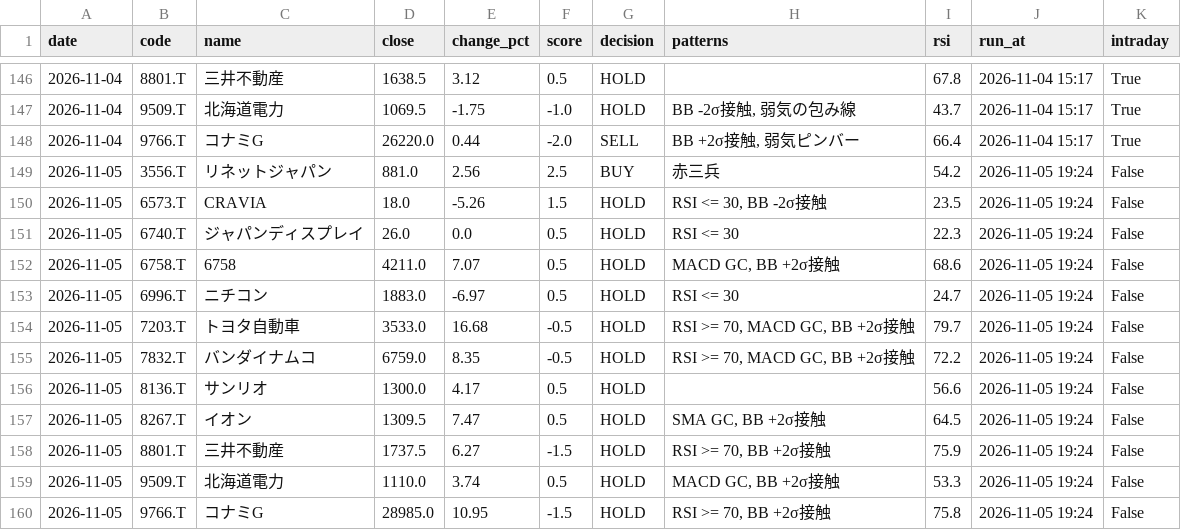
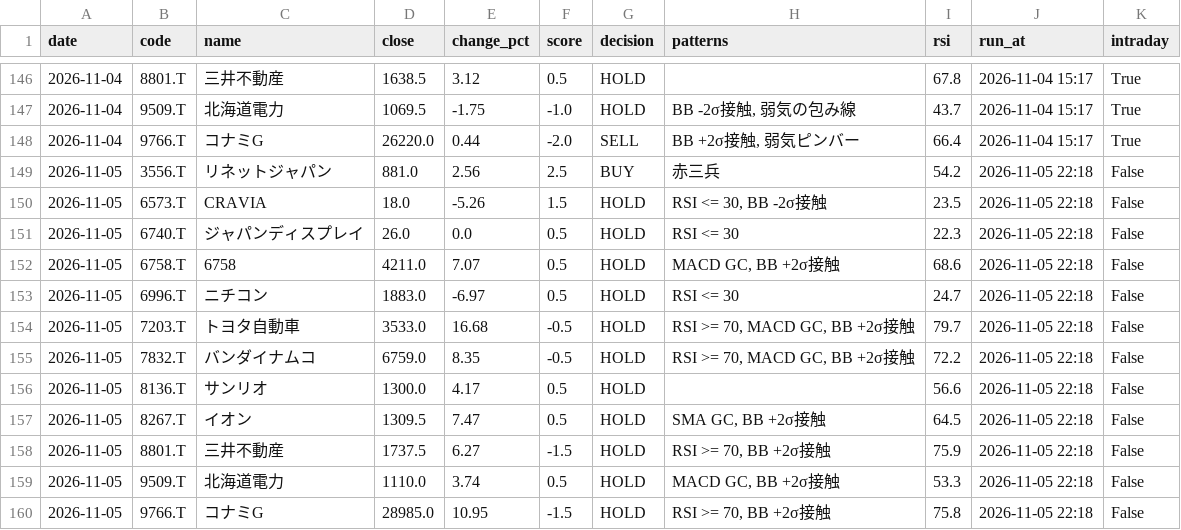
Before and after one commit to stock-bot-user64/stock-signal-ct64, a CSV file: data/history.csv, drawn as a sheet; only a part is shown, gaps mark what is left out.

```diff
--- a/data/history.csv
+++ b/data/history.csv
@@ -148,13 +148,13 @@
 2026-11-04,9766.T,コナミG,26220.0,0.44,-2.0,SELL,"BB +2σ接触, 弱気ピンバー",66.4,2026-11-04 15:17,True
-2026-11-05,3556.T,リネットジャパン,881.0,2.56,2.5,BUY,赤三兵,54.2,2026-11-05 19:24,False
-2026-11-05,6573.T,CRAVIA,18.0,-5.26,1.5,HOLD,"RSI <= 30, BB -2σ接触",23.5,2026-11-05 19:24,False
-2026-11-05,6740.T,ジャパンディスプレイ,26.0,0.0,0.5,HOLD,RSI <= 30,22.3,2026-11-05 19:24,False
-2026-11-05,6758.T,6758,4211.0,7.07,0.5,HOLD,"MACD GC, BB +2σ接触",68.6,2026-11-05 19:24,False
-2026-11-05,6996.T,ニチコン,1883.0,-6.97,0.5,HOLD,RSI <= 30,24.7,2026-11-05 19:24,False
-2026-11-05,7203.T,トヨタ自動車,3533.0,16.68,-0.5,HOLD,"RSI >= 70, MACD GC, BB +2σ接触",79.7,2026-11-05 19:24,False
-2026-11-05,7832.T,バンダイナムコ,6759.0,8.35,-0.5,HOLD,"RSI >= 70, MACD GC, BB +2σ接触",72.2,2026-11-05 19:24,False
-2026-11-05,8136.T,サンリオ,1300.0,4.17,0.5,HOLD,,56.6,2026-11-05 19:24,False
-2026-11-05,8267.T,イオン,1309.5,7.47,0.5,HOLD,"SMA GC, BB +2σ接触",64.5,2026-11-05 19:24,False
-2026-11-05,8801.T,三井不動産,1737.5,6.27,-1.5,HOLD,"RSI >= 70, BB +2σ接触",75.9,2026-11-05 19:24,False
-2026-11-05,9509.T,北海道電力,1110.0,3.74,0.5,HOLD,"MACD GC, BB +2σ接触",53.3,2026-11-05 19:24,False
-2026-11-05,9766.T,コナミG,28985.0,10.95,-1.5,HOLD,"RSI >= 70, BB +2σ接触",75.8,2026-11-05 19:24,False
+2026-11-05,3556.T,リネットジャパン,881.0,2.56,2.5,BUY,赤三兵,54.2,2026-11-05 22:18,False
+2026-11-05,6573.T,CRAVIA,18.0,-5.26,1.5,HOLD,"RSI <= 30, BB -2σ接触",23.5,2026-11-05 22:18,False
+2026-11-05,6740.T,ジャパンディスプレイ,26.0,0.0,0.5,HOLD,RSI <= 30,22.3,2026-11-05 22:18,False
+2026-11-05,6758.T,6758,4211.0,7.07,0.5,HOLD,"MACD GC, BB +2σ接触",68.6,2026-11-05 22:18,False
+2026-11-05,6996.T,ニチコン,1883.0,-6.97,0.5,HOLD,RSI <= 30,24.7,2026-11-05 22:18,False
+2026-11-05,7203.T,トヨタ自動車,3533.0,16.68,-0.5,HOLD,"RSI >= 70, MACD GC, BB +2σ接触",79.7,2026-11-05 22:18,False
+2026-11-05,7832.T,バンダイナムコ,6759.0,8.35,-0.5,HOLD,"RSI >= 70, MACD GC, BB +2σ接触",72.2,2026-11-05 22:18,False
+2026-11-05,8136.T,サンリオ,1300.0,4.17,0.5,HOLD,,56.6,2026-11-05 22:18,False
+2026-11-05,8267.T,イオン,1309.5,7.47,0.5,HOLD,"SMA GC, BB +2σ接触",64.5,2026-11-05 22:18,False
+2026-11-05,8801.T,三井不動産,1737.5,6.27,-1.5,HOLD,"RSI >= 70, BB +2σ接触",75.9,2026-11-05 22:18,False
+2026-11-05,9509.T,北海道電力,1110.0,3.74,0.5,HOLD,"MACD GC, BB +2σ接触",53.3,2026-11-05 22:18,False
+2026-11-05,9766.T,コナミG,28985.0,10.95,-1.5,HOLD,"RSI >= 70, BB +2σ接触",75.8,2026-11-05 22:18,False
```
Also changed, not shown: 2 other files.
